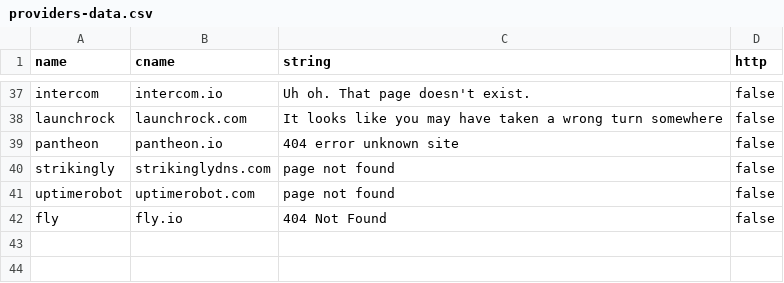
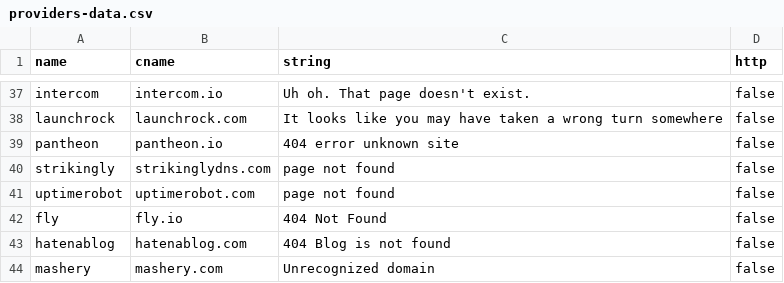
Before and after one commit to anshumanbh/tko-subs, a CSV file: providers-data.csv, drawn as a sheet; only a part is shown, gaps mark what is left out.

Commit message:
Update providers-data.csv

```diff
--- a/providers-data.csv
+++ b/providers-data.csv
@@ -42 +42,3 @@ uptimerobot,uptimerobot.com,page not found,false
 fly,fly.io,404 Not Found,false
+hatenablog,hatenablog.com,404 Blog is not found,false
+mashery,mashery.com,Unrecognized domain,false
```
